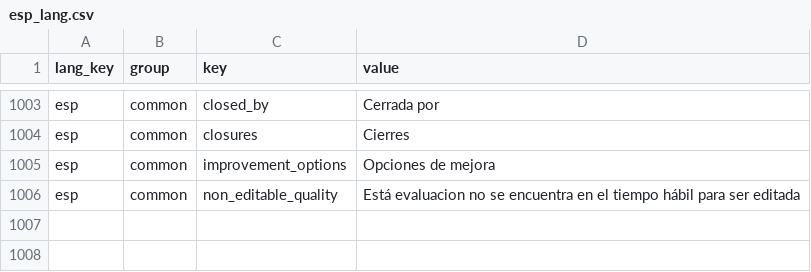
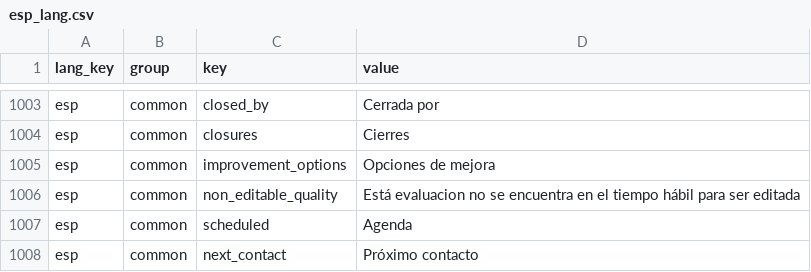
Before and after one commit to uCRamirez/seguros360, a CSV file: esp_lang.csv, drawn as a sheet; only a part is shown, gaps mark what is left out.

Commit message:
Ajustes en tipificaciones - Agrego proximo contacto - ajustes varios

```diff
--- a/esp_lang.csv
+++ b/esp_lang.csv
@@ -1006 +1006,3 @@ esp;common;improvement_options;Opciones de mejora;
 esp;common;non_editable_quality;Está evaluacion no se encuentra en el tiempo hábil para ser editada;
+esp;common;scheduled;Agenda;
+esp;common;next_contact;Próximo contacto;
```
Also changed, not shown: 30 other files.
